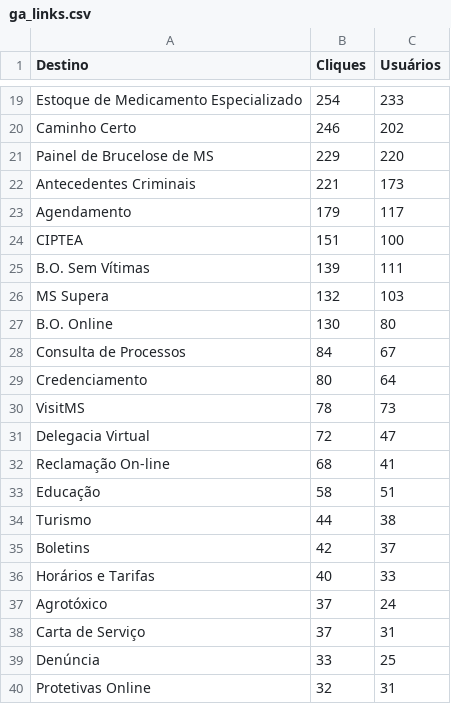
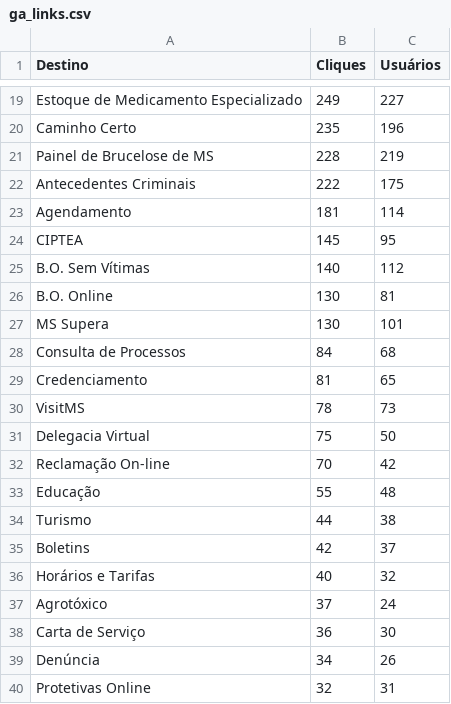
Before and after one commit to fabioramos-02/matomo, a CSV file: matomo-analytics-dashboard/exports/ga_links.csv, drawn as a sheet; only a part is shown, gaps mark what is left out; removed rows and columns are numbered as before the commit, all else as after; the diff covers the shown part only; the diff names each change by its address in the sheet, - before the commit and + after, or states it on an @@ line.

```diff
--- a/matomo-analytics-dashboard/exports/ga_links.csv
+++ b/matomo-analytics-dashboard/exports/ga_links.csv
-B19 (Cliques): 254
+B19 (Cliques): 249
-C19 (Usuários): 233
+C19 (Usuários): 227
-B20 (Cliques): 246
+B20 (Cliques): 235
-C20 (Usuários): 202
+C20 (Usuários): 196
-B21 (Cliques): 229
+B21 (Cliques): 228
-C21 (Usuários): 220
+C21 (Usuários): 219
-B22 (Cliques): 221
+B22 (Cliques): 222
-C22 (Usuários): 173
+C22 (Usuários): 175
-B23 (Cliques): 179
+B23 (Cliques): 181
-C23 (Usuários): 117
+C23 (Usuários): 114
-B24 (Cliques): 151
+B24 (Cliques): 145
-C24 (Usuários): 100
+C24 (Usuários): 95
-B25 (Cliques): 139
+B25 (Cliques): 140
-C25 (Usuários): 111
+C25 (Usuários): 112
-row 26: MS Supera | 132 | 103
-C26 (Usuários): 80
+C26 (Usuários): 81
+row 27: MS Supera | 130 | 101
-C28 (Usuários): 67
+C28 (Usuários): 68
-B29 (Cliques): 80
+B29 (Cliques): 81
-C29 (Usuários): 64
+C29 (Usuários): 65
-B31 (Cliques): 72
+B31 (Cliques): 75
-C31 (Usuários): 47
+C31 (Usuários): 50
-B32 (Cliques): 68
+B32 (Cliques): 70
-C32 (Usuários): 41
+C32 (Usuários): 42
-B33 (Cliques): 58
+B33 (Cliques): 55
-C33 (Usuários): 51
+C33 (Usuários): 48
-C36 (Usuários): 33
+C36 (Usuários): 32
-B38 (Cliques): 37
+B38 (Cliques): 36
-C38 (Usuários): 31
+C38 (Usuários): 30
-B39 (Cliques): 33
+B39 (Cliques): 34
-C39 (Usuários): 25
+C39 (Usuários): 26
```
Also changed, not shown: 4 added rows, 4 removed rows and 38 edited cells elsewhere in this file, matomo-analytics-dashboard/exports/ga_cities.csv, matomo-analytics-dashboard/exports/ga_funnel.csv, 4 other files.
